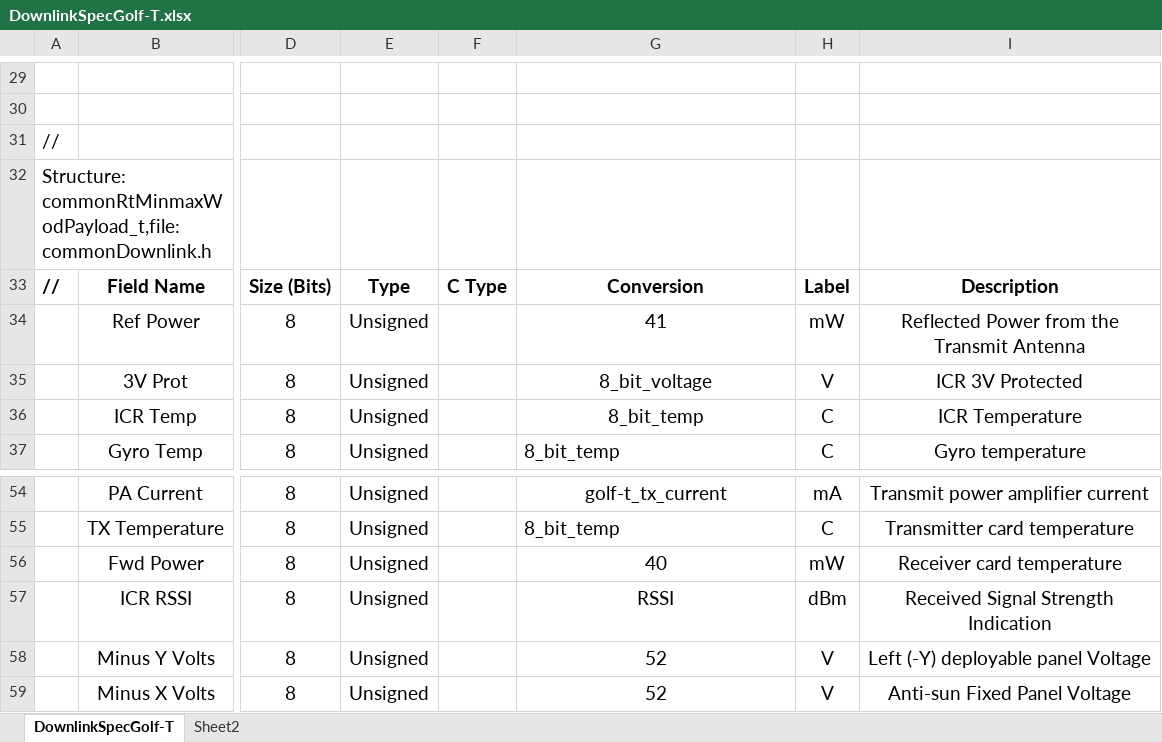
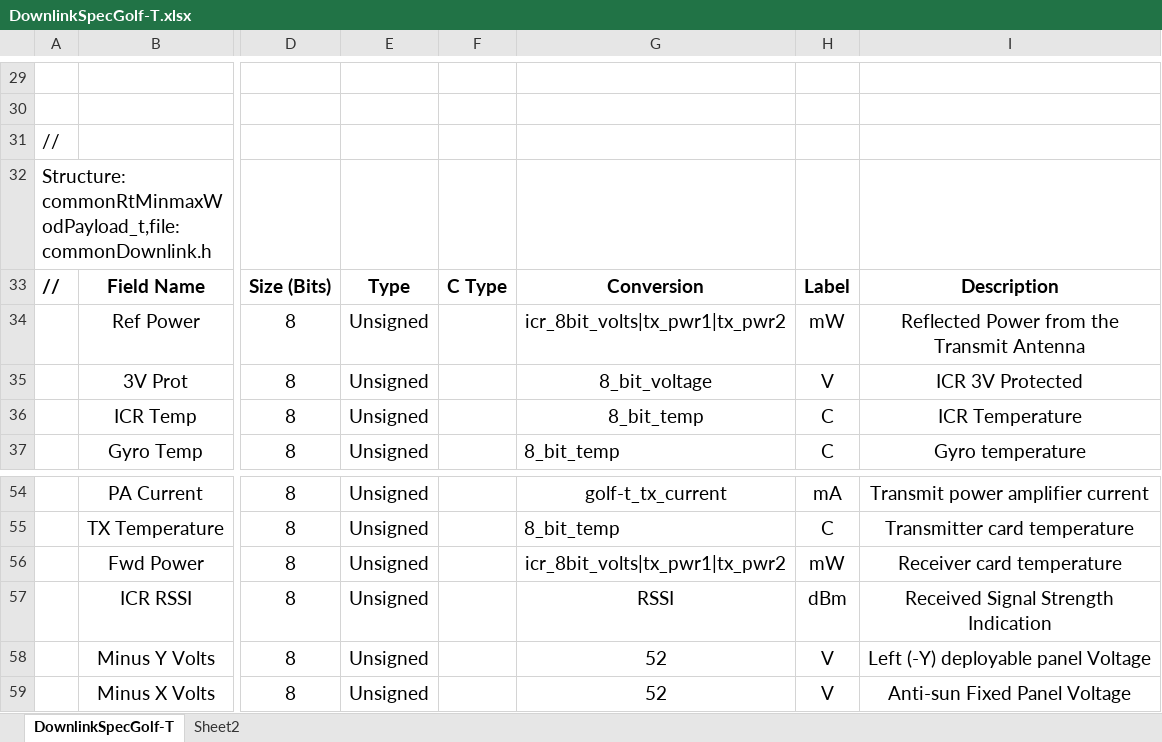
Before and after one commit to ac2cz/FoxTelem, an Excel workbook: genSpacecraft/DownlinkSpecGolf-T.xlsx, sheet DownlinkSpecGolf-T, drawn as a sheet; only a part is shown, gaps mark what is left out; values as stored, in another font and other column widths than the file's, no borders; the diff names each change by its address in the sheet, - before the commit and + after, or states it on an @@ line.

```diff
--- a/genSpacecraft/DownlinkSpecGolf-T.xlsx (sheet DownlinkSpecGolf-T)
+++ b/genSpacecraft/DownlinkSpecGolf-T.xlsx (sheet DownlinkSpecGolf-T)
-G34: 41
+G34: icr_8bit_volts|tx_pwr1|tx_pwr2
-G56: 40
+G56: icr_8bit_volts|tx_pwr1|tx_pwr2
```
Also changed, not shown: genSpacecraft/DownlinkSpecLTM.xlsx, 7 other files.
